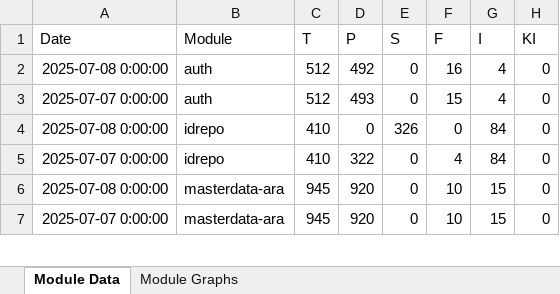
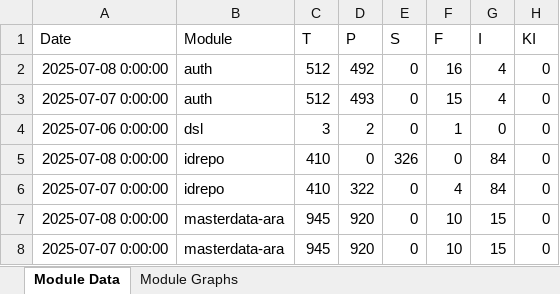
Before and after one commit to shubham17998/minio-report-tracker, an Excel workbook: minio-report-tracker/xlxs/cellbox21.xlsx, sheet Module Data, drawn as a sheet; only a part is shown; values as stored, in another font and other column widths than the file's, no borders; the diff names each change by its address in the sheet, - before the commit and + after, or states it on an @@ line.

```diff
--- a/minio-report-tracker/xlxs/cellbox21.xlsx (sheet Module Data)
+++ b/minio-report-tracker/xlxs/cellbox21.xlsx (sheet Module Data)
+row 4: 2025-07-06 0:00:00 | dsl | 3 | 2 | 0 | 1 | 0 | 0
```
Also changed, not shown: charts or pictures, minio-report-tracker/xlxs/dev-int.xlsx, 1 other file.
